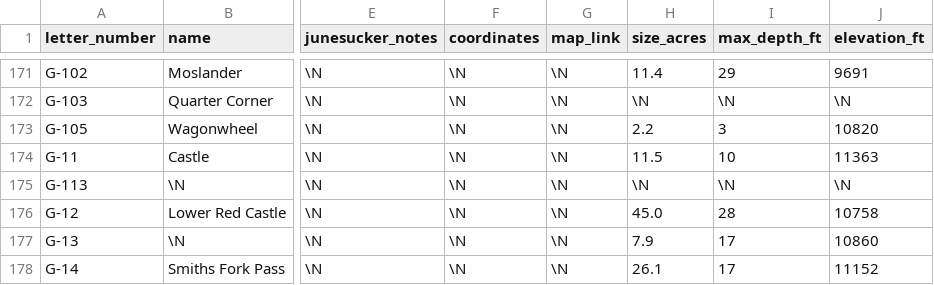
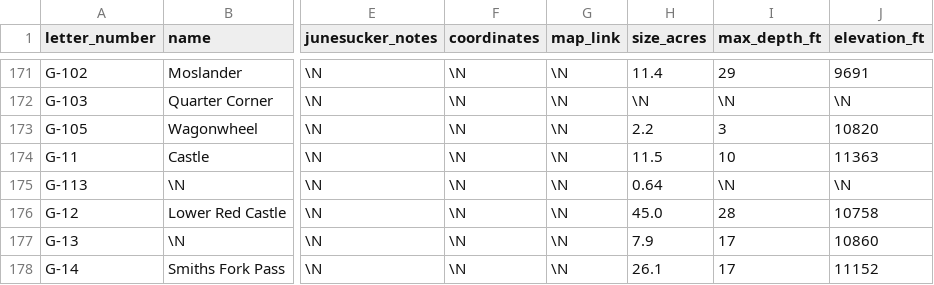
Before and after one commit to jedwood/uintas100, a CSV file: data/seeds/lakes.csv, drawn as a sheet; only a part is shown, gaps mark what is left out; the diff covers the shown part only; the diff names each change by its address in the sheet, - before the commit and + after, or states it on an @@ line.

```diff
--- a/data/seeds/lakes.csv
+++ b/data/seeds/lakes.csv
-H175 (size_acres): \N
+H175 (size_acres): 0.64
```
Also changed, not shown: 14 edited cells elsewhere in this file, 6 other files.
